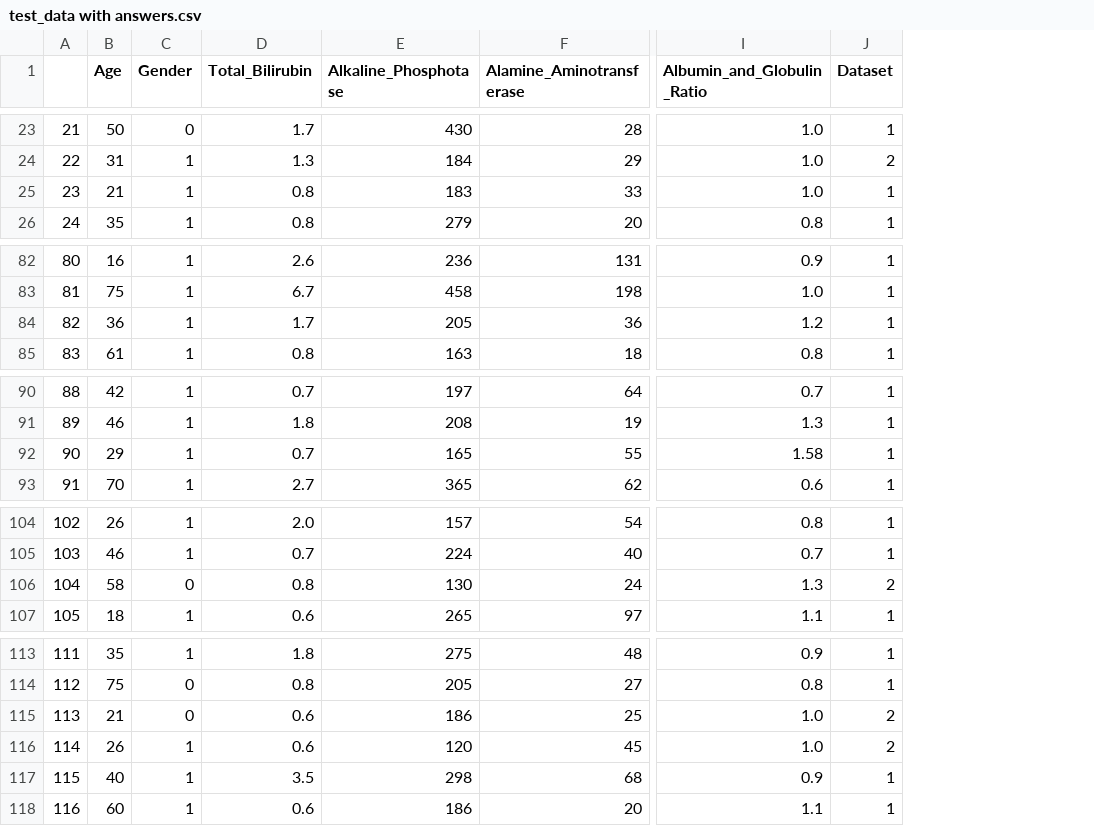
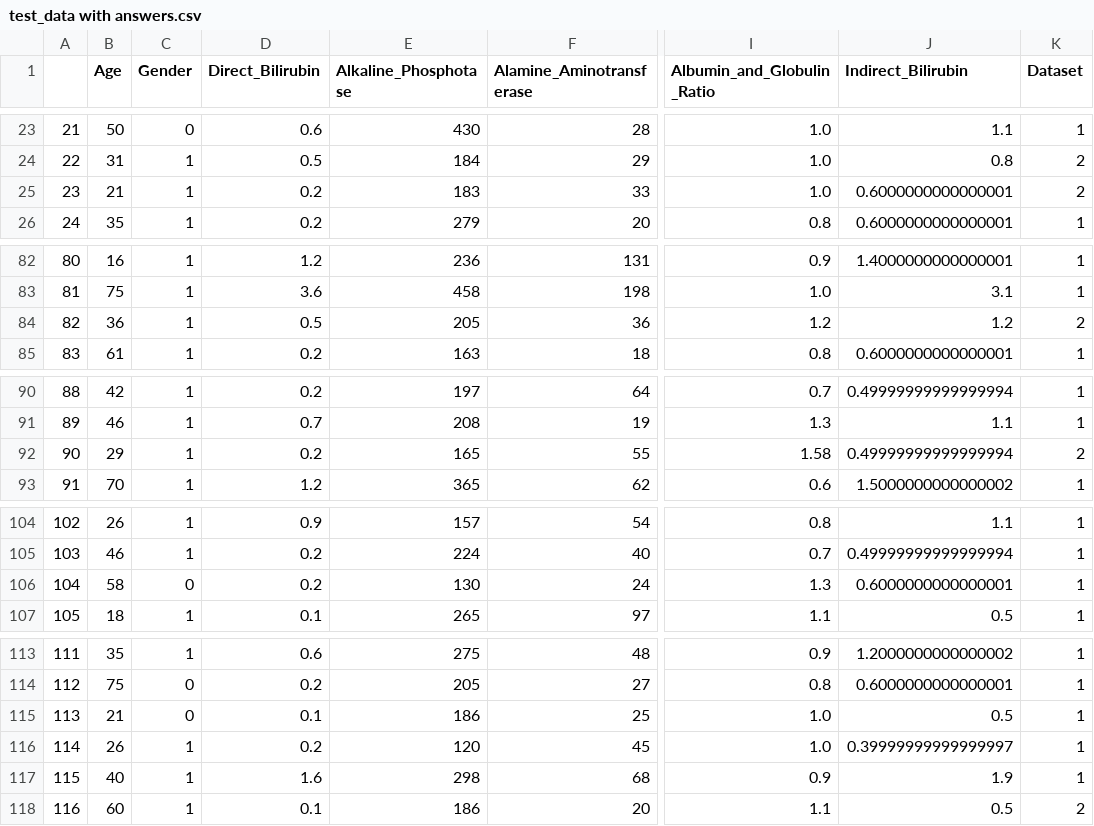
Before and after one commit to kashishsehgal73/NagarroML-Assignment-2, a CSV file: problem_1/test_data with answers.csv, drawn as a sheet; only a part is shown, gaps mark what is left out; removed rows and columns are numbered as before the commit, all else as after; the diff covers the shown part only; the diff names each change by its address in the sheet, - before the commit and + after, or states it on an @@ line.

```diff
--- a/problem_1/test_data with answers.csv
+++ b/problem_1/test_data with answers.csv
-column D (Total_Bilirubin), rows 23-26: 1.7 | 1.3 | 0.8 | 0.8; rows 82-85: 2.6 | 6.7 | 1.7 | 0.8; rows 90-93: 0.7 | 1.8 | 0.7 | 2.7; rows 104-107: 2.0 | 0.7 | 0.8 | 0.6; rows 113-118: 1.8 | 0.8 | 0.6 | 0.6 | 3.5 | 0.6
+column D (Direct_Bilirubin), rows 23-26: 0.6 | 0.5 | 0.2 | 0.2; rows 82-85: 1.2 | 3.6 | 0.5 | 0.2; rows 90-93: 0.2 | 0.7 | 0.2 | 1.2; rows 104-107: 0.9 | 0.2 | 0.2 | 0.1; rows 113-118: 0.6 | 0.2 | 0.1 | 0.2 | 1.6 | 0.1
+column J (Indirect_Bilirubin), rows 23-26: 1.1 | 0.8 | 0.6000000000000001 | 0.6000000000000001; rows 82-85: 1.4000000000000001 | 3.1 | 1.2 | 0.6000000000000001; rows 90-93: 0.49999999999999994 | 1.1 | 0.49999999999999994 | 1.5000000000000002; rows 104-107: 1.1 | 0.49999999999999994 | 0.6000000000000001 | 0.5; rows 113-118: 1.2000000000000002 | 0.6000000000000001 | 0.5 | 0.39999999999999997 | 1.9 | 0.5
-K25 (Dataset): 1
+K25 (Dataset): 2
-K84 (Dataset): 1
+K84 (Dataset): 2
-K92 (Dataset): 1
+K92 (Dataset): 2
-K106 (Dataset): 2
+K106 (Dataset): 1
-K115:K116 (Dataset): 2
+K115:K116 (Dataset): 1
-K118 (Dataset): 1
+K118 (Dataset): 2
```
Also changed, not shown: 9 edited cells elsewhere in this file, problem_1/test_data_answers.csv, 2 other files.
